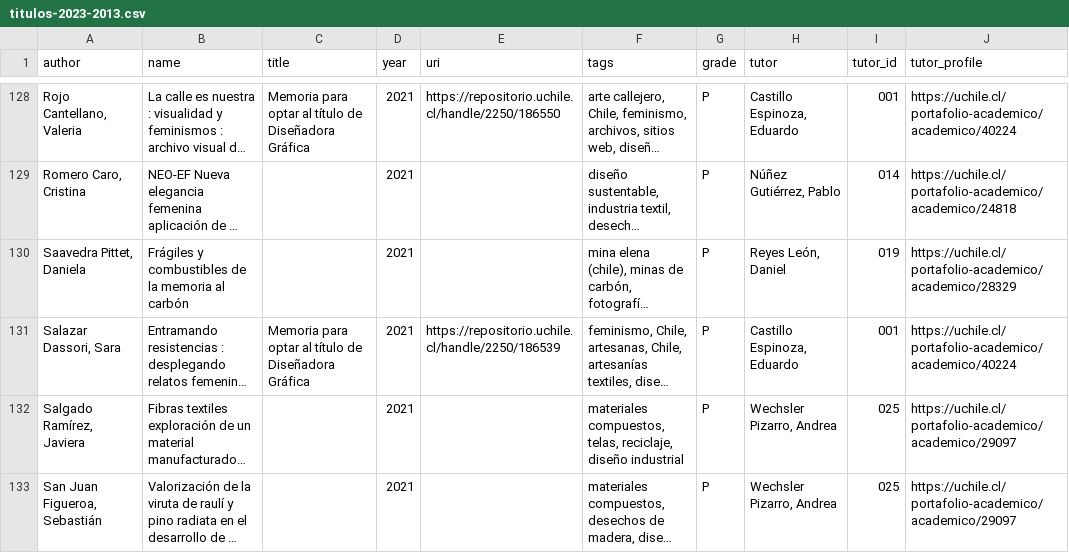
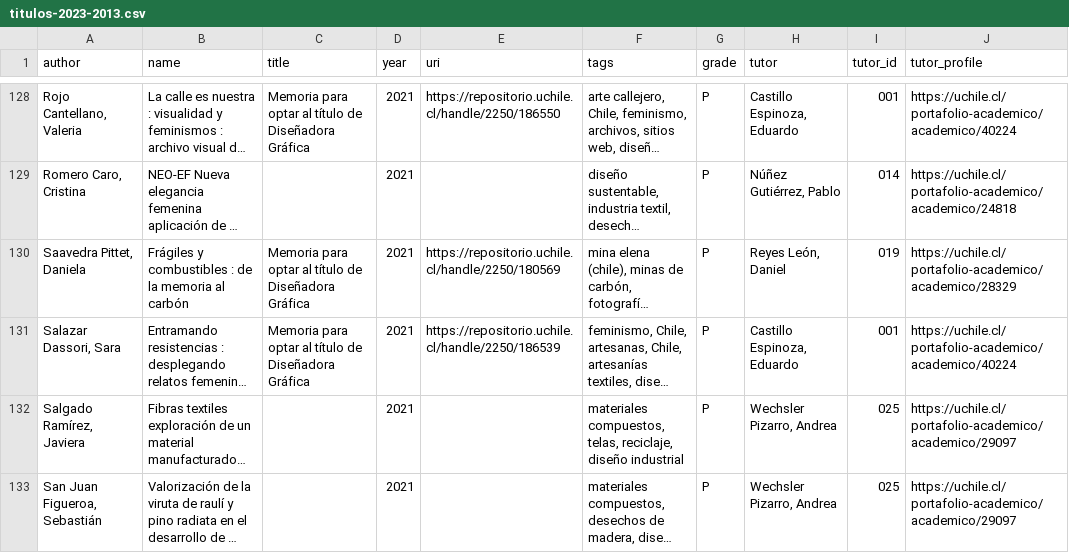
Before and after one commit to profesorfaco/diseno-uch, a CSV file: titulos-2023-2013.csv, drawn as a sheet; only a part is shown, gaps mark what is left out; long unchanged cells end in …; the diff covers the shown part only; the diff names each change by its address in the sheet, - before the commit and + after, or states it on an @@ line.

Commit message:
Add files via upload

```diff
--- a/titulos-2023-2013.csv
+++ b/titulos-2023-2013.csv
-B130 (name): …y combustibles de la…
+B130 (name): …y combustibles : de la…
-C130 (title): (empty)
+C130 (title): Memoria para optar al título de Diseñadora Gráfica
-E130 (uri): (empty)
+E130 (uri): https://repositorio.uchile.cl/handle/2250/180569
```
Also changed, not shown: 1 removed row and 56 edited cells elsewhere in this file.
